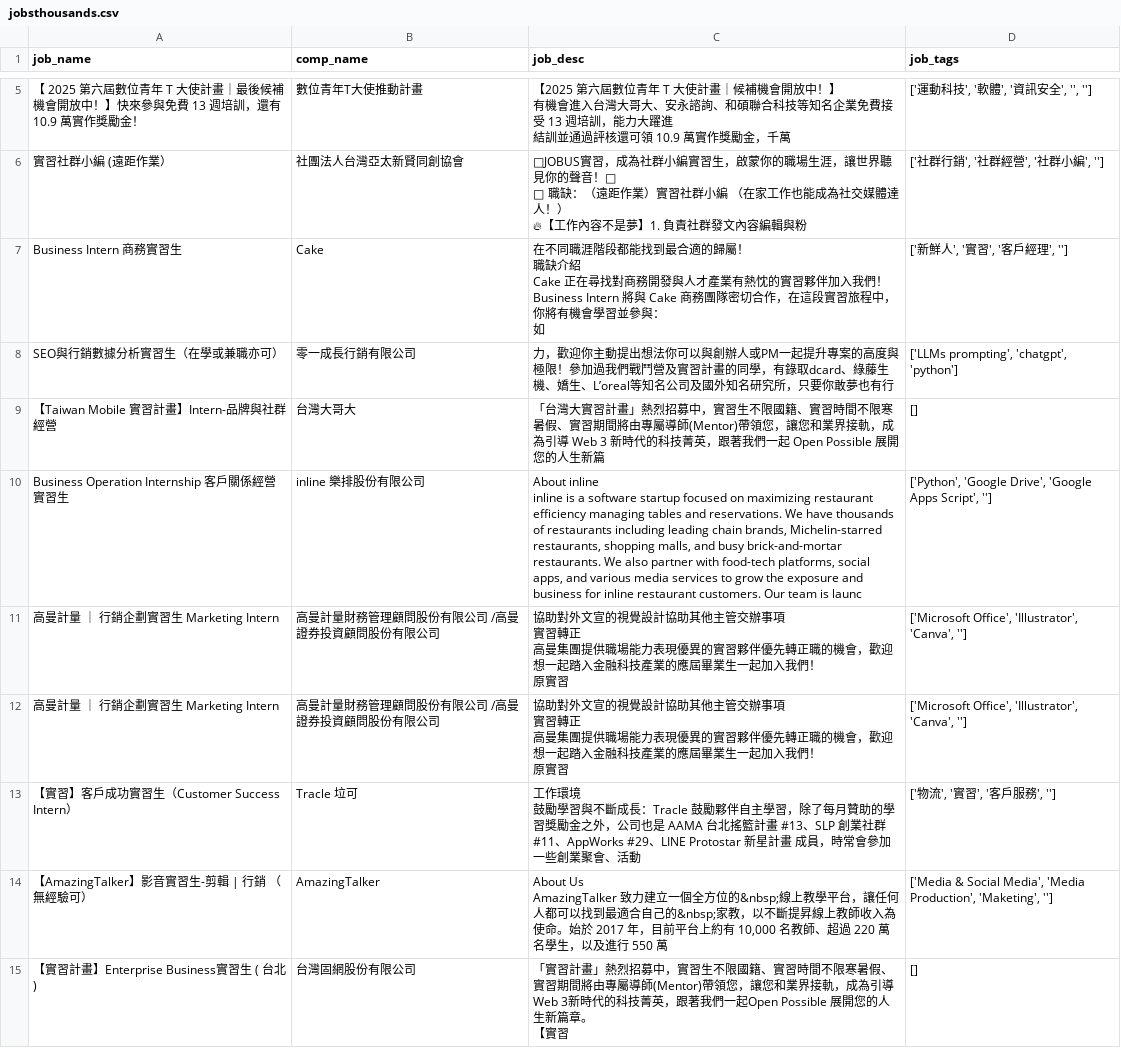
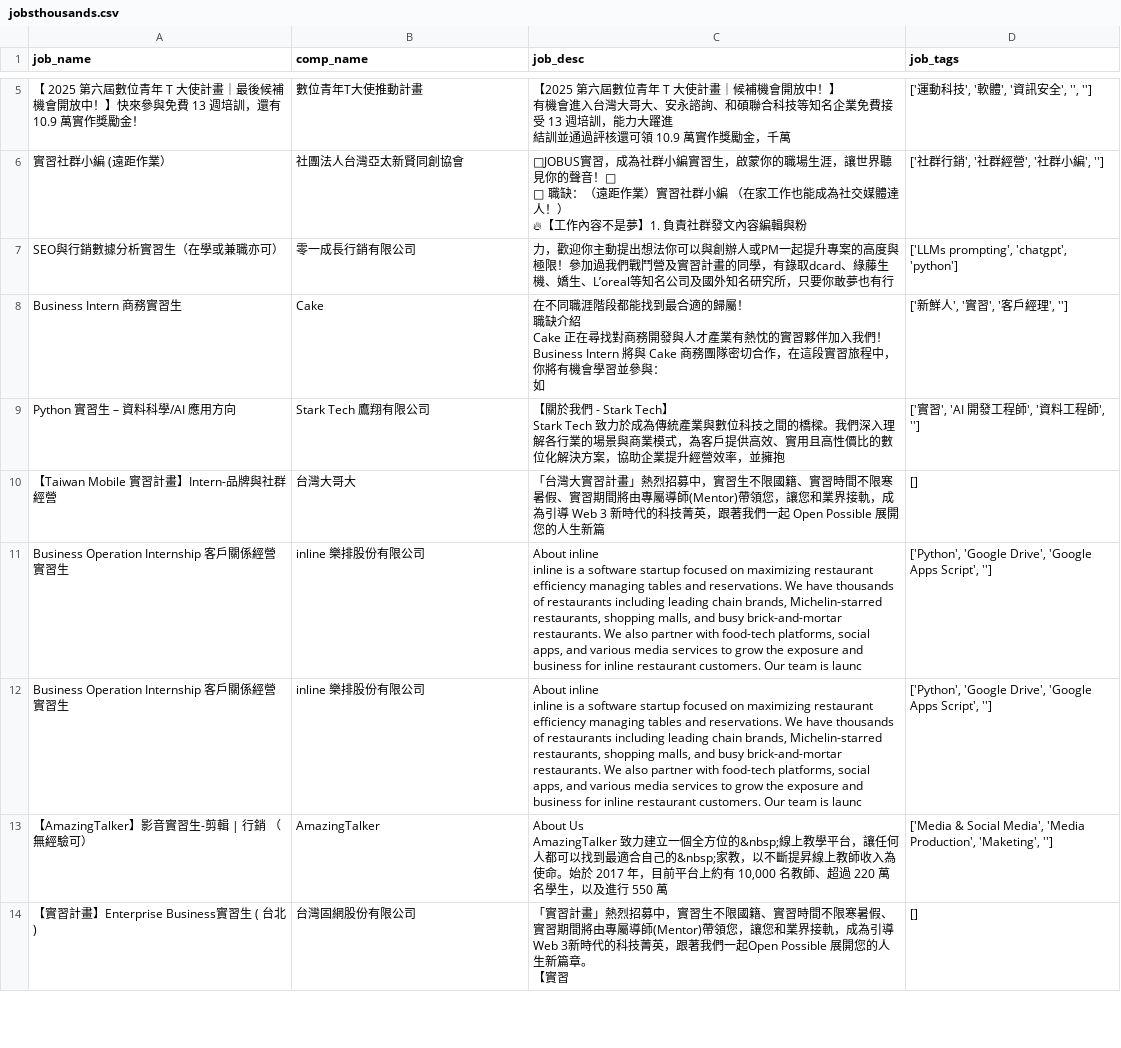
Before and after one commit to szshein/w11_chatbot, a CSV file: pages/jobsthousands.csv, drawn as a sheet; only a part is shown, gaps mark what is left out; the diff covers the shown part only.

```diff
--- a/pages/jobsthousands.csv
+++ b/pages/jobsthousands.csv
@@ -15,2 +15,3 @@
 🔥【工作內容不是夢】1. 負責社群發文內容編輯與粉","['社群行銷', '社群經營', '社群小編', '']"
+SEO與行銷數據分析實習生（在學或兼職亦可）,零一成長行銷有限公司,力，歡迎你主動提出想法你可以與創辦人或PM一起提升專案的高度與極限！參加過我們戰鬥營及實習計畫的同學，有錄取dcard、綠藤生機、嬌生、L’oreal等知名公司及國外知名研究所，只要你敢夢也有行,"['LLMs prompting', 'chatgpt', 'python']"
 Business Intern 商務實習生,Cake,"在不同職涯階段都能找到最合適的歸屬！
@@ -20,3 +21,4 @@ Cake 正在尋找對商務開發與人才產業有熱忱的實習夥伴加入我
 如","['新鮮人', '實習', '客戶經理', '']"
-SEO與行銷數據分析實習生（在學或兼職亦可）,零一成長行銷有限公司,力，歡迎你主動提出想法你可以與創辦人或PM一起提升專案的高度與極限！參加過我們戰鬥營及實習計畫的同學，有錄取dcard、綠藤生機、嬌生、L’oreal等知名公司及國外知名研究所，只要你敢夢也有行,"['LLMs prompting', 'chatgpt', 'python']"
+Python 實習生  – 資料科學/AI 應用方向,Stark Tech 鷹翔有限公司,"【關於我們 - Stark Tech】
+Stark Tech 致力於成為傳統產業與數位科技之間的橋樑。我們深入理解各行業的場景與商業模式，為客戶提供高效、實用且高性價比的數位化解決方案，協助企業提升經營效率，並擁抱","['實習', 'AI 開發工程師', '資料工程師', '']"
 【Taiwan Mobile 實習計畫】Intern-品牌與社群經營,台灣大哥大,「台灣大實習計畫」熱烈招募中，實習生不限國籍、實習時間不限寒暑假、實習期間將由專屬導師(Mentor)帶領您，讓您和業界接軌，成為引導 Web 3 新時代的科技菁英，跟著我們一起 Open Possible 展開您的人生新篇,[]
@@ -24,13 +26,4 @@ Business Operation Internship 客戶關係經營實習生,inline 樂排股份有
 inline is a software startup focused on maximizing restaurant efficiency managing tables and reservations. We have thousands of restaurants including leading chain brands, Michelin-starred restaurants, shopping malls, and busy brick-and-mortar restaurants. We also partner with food-tech platforms, social apps, and various media services to grow the exposure and business for inline restaurant customers. Our team is launc","['Python', 'Google Drive', 'Google Apps Script', '']"
-高曼計量 ｜ 行銷企劃實習生 Marketing Intern,高曼計量財務管理顧問股份有限公司 /高曼證券投資顧問股份有限公司,"協助對外文宣的視覺設計協助其他主管交辦事項
-實習轉正
-高曼集團提供職場能力表現優異的實習夥伴優先轉正職的機會，歡迎想一起踏入金融科技產業的應屆畢業生一起加入我們！
-原實習","['Microsoft Office', 'Illustrator', 'Canva', '']"
-高曼計量 ｜ 行銷企劃實習生 Marketing Intern,高曼計量財務管理顧問股份有限公司 /高曼證券投資顧問股份有限公司,"協助對外文宣的視覺設計協助其他主管交辦事項
-實習轉正
-高曼集團提供職場能力表現優異的實習夥伴優先轉正職的機會，歡迎想一起踏入金融科技產業的應屆畢業生一起加入我們！
-原實習","['Microsoft Office', 'Illustrator', 'Canva', '']"
-【實習】客戶成功實習生（Customer Success Intern）,Tracle 垃可,"工作環境
-
-鼓勵學習與不斷成長：Tracle 鼓勵夥伴自主學習，除了每月贊助的學習獎勵金之外，公司也是 AAMA 台北搖籃計畫 #13、SLP 創業社群 #11、AppWorks #29、LINE Protostar 新星計畫 成員，時常會參加一些創業聚會、活動","['物流', '實習', '客戶服務', '']"
+Business Operation Internship 客戶關係經營實習生,inline 樂排股份有限公司,"About inline
+inline is a software startup focused on maximizing restaurant efficiency managing tables and reservations. We have thousands of restaurants including leading chain brands, Michelin-starred restaurants, shopping malls, and busy brick-and-mortar restaurants. We also partner with food-tech platforms, social apps, and various media services to grow the exposure and business for inline restaurant customers. Our team is launc","['Python', 'Google Drive', 'Google Apps Script', '']"
 【AmazingTalker】影音實習生-剪輯 | 行銷 （無經驗可）,AmazingTalker,"About Us
```
Also changed, not shown: 2 added rows, 2 removed rows and 15 moved rows elsewhere in this file.
